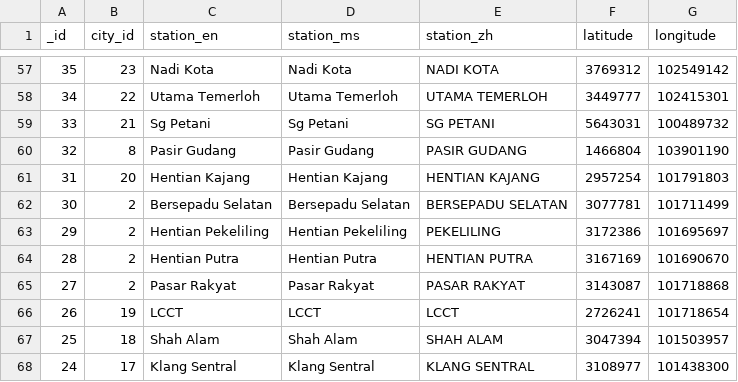
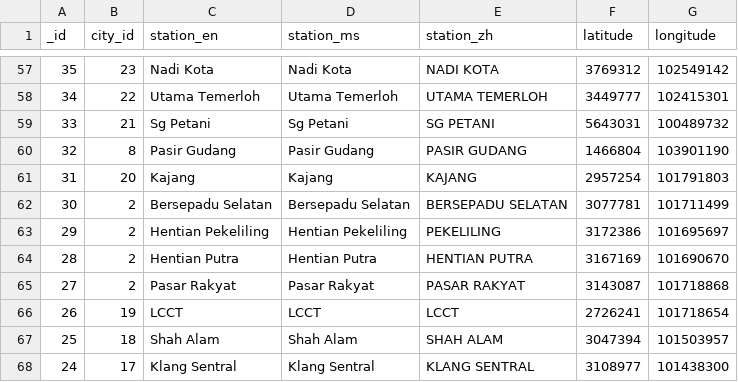
Before and after one commit to sweetiepiggy/Raspberry-Bus-Malaysia, a CSV file: stations.csv, drawn as a sheet; only a part is shown, gaps mark what is left out.

Commit message:
renamed Hentian Kajang as Kajang

```diff
--- a/stations.csv
+++ b/stations.csv
@@ -60,3 +60,3 @@ _id,city_id,station_en,station_ms,station_zh,latitude,longitude
 32,8,"Pasir Gudang","Pasir Gudang","PASIR GUDANG",1466804,103901190
-31,20,"Hentian Kajang","Hentian Kajang","HENTIAN KAJANG",2957254,101791803
+31,20,Kajang,Kajang,KAJANG,2957254,101791803
 30,2,"Bersepadu Selatan","Bersepadu Selatan","BERSEPADU SELATAN",3077781,101711499
```
